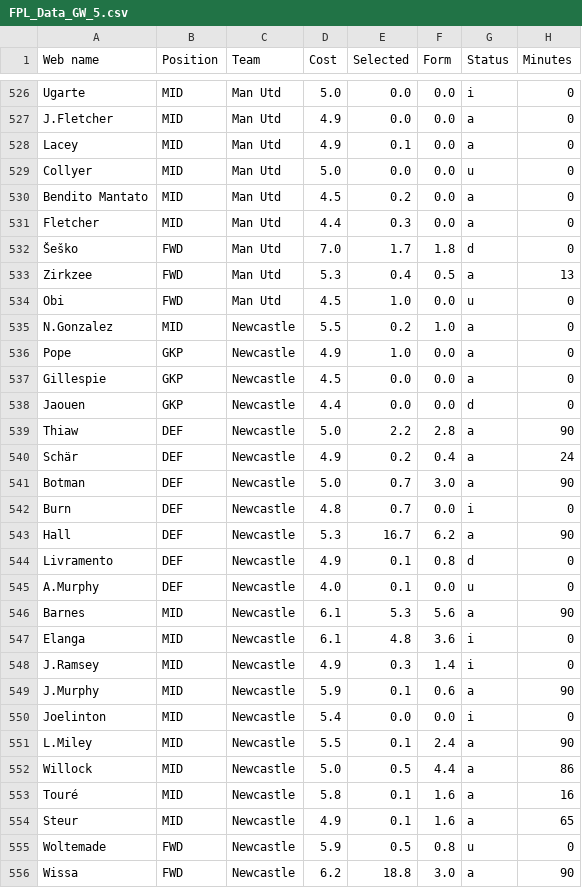
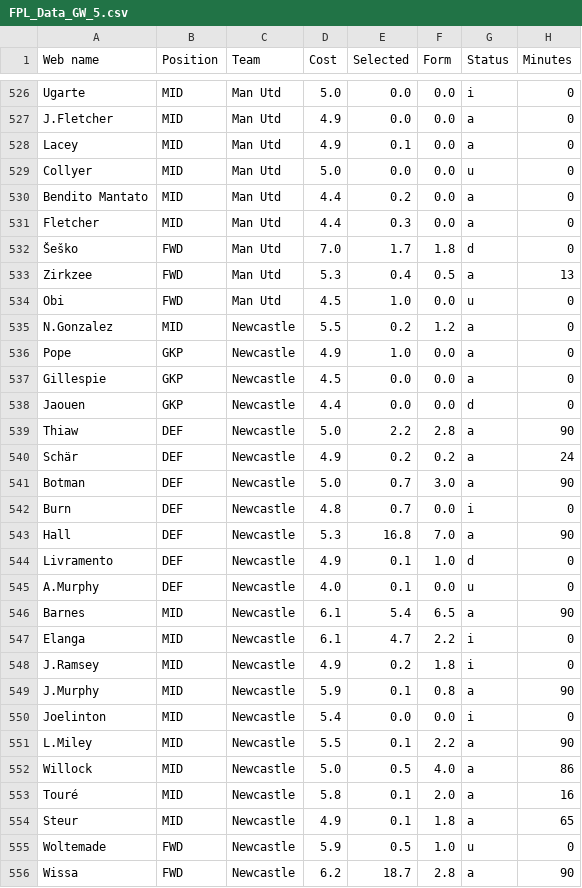
Before and after one commit to Dante777bm/fpl-data-collector, a CSV file: FPL_Data_2026-27/FPL_Data_GW_5.csv, drawn as a sheet; only a part is shown, gaps mark what is left out; the diff covers the shown part only; the diff names each change by its address in the sheet, - before the commit and + after, or states it on an @@ line.

```diff
--- a/FPL_Data_2026-27/FPL_Data_GW_5.csv
+++ b/FPL_Data_2026-27/FPL_Data_GW_5.csv
-D530 (Cost): 4.5
+D530 (Cost): 4.4
-F535 (Form): 1.0
+F535 (Form): 1.2
-F540 (Form): 0.4
+F540 (Form): 0.2
-E543 (Selected): 16.7
+E543 (Selected): 16.8
-F543 (Form): 6.2
+F543 (Form): 7.0
-F544 (Form): 0.8
+F544 (Form): 1.0
-E546 (Selected): 5.3
+E546 (Selected): 5.4
-F546 (Form): 5.6
+F546 (Form): 6.5
-E547 (Selected): 4.8
+E547 (Selected): 4.7
-F547 (Form): 3.6
+F547 (Form): 2.2
-E548 (Selected): 0.3
+E548 (Selected): 0.2
-F548 (Form): 1.4
+F548 (Form): 1.8
-F549 (Form): 0.6
+F549 (Form): 0.8
-F551 (Form): 2.4
+F551 (Form): 2.2
-F552 (Form): 4.4
+F552 (Form): 4.0
-F553 (Form): 1.6
+F553 (Form): 2.0
-F554 (Form): 1.6
+F554 (Form): 1.8
-F555 (Form): 0.8
+F555 (Form): 1.0
-E556 (Selected): 18.8
+E556 (Selected): 18.7
-F556 (Form): 3.0
+F556 (Form): 2.8
```
Also changed, not shown: 132 edited cells elsewhere in this file.
